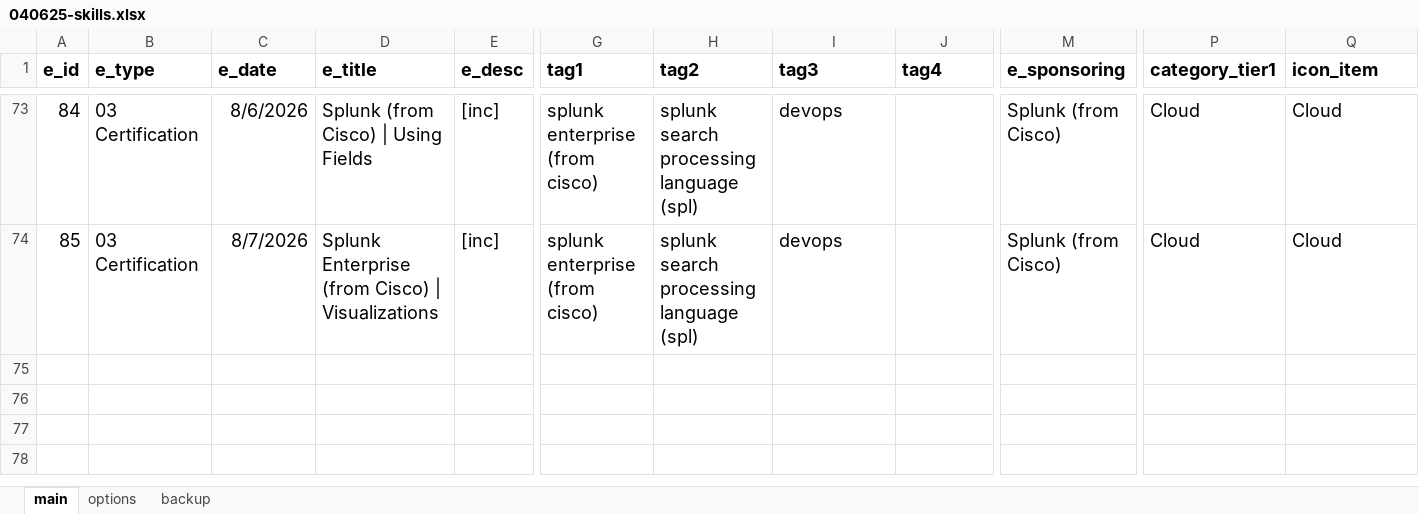
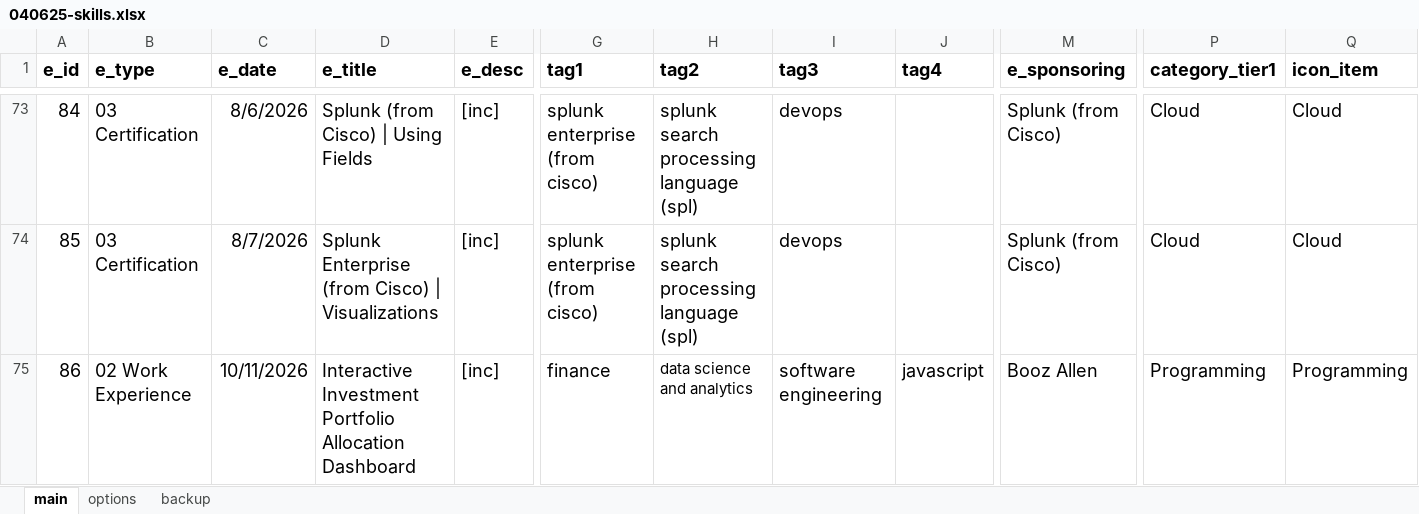
Before and after one commit to sdooley-dev/sdooley-dev.github.io, an Excel workbook: 040625-skills.xlsx, sheet main, drawn as a sheet; only a part is shown, gaps mark what is left out; values as stored, in another font and other column widths than the file's, no borders; rows hold the shown columns only; the diff names each change by its address in the sheet, - before the commit and + after, or states it on an @@ line.

Commit message:
Add files via upload

```diff
--- a/040625-skills.xlsx (sheet main)
+++ b/040625-skills.xlsx (sheet main)
+row 75: 86 | 02 Work Experience | 10/11/2026 | Interactive Investment Portfolio Allocation Dashboard | [inc] | finance | data science and analytics | software engineering | javascript | Booz Allen | Programming | Programming
```
